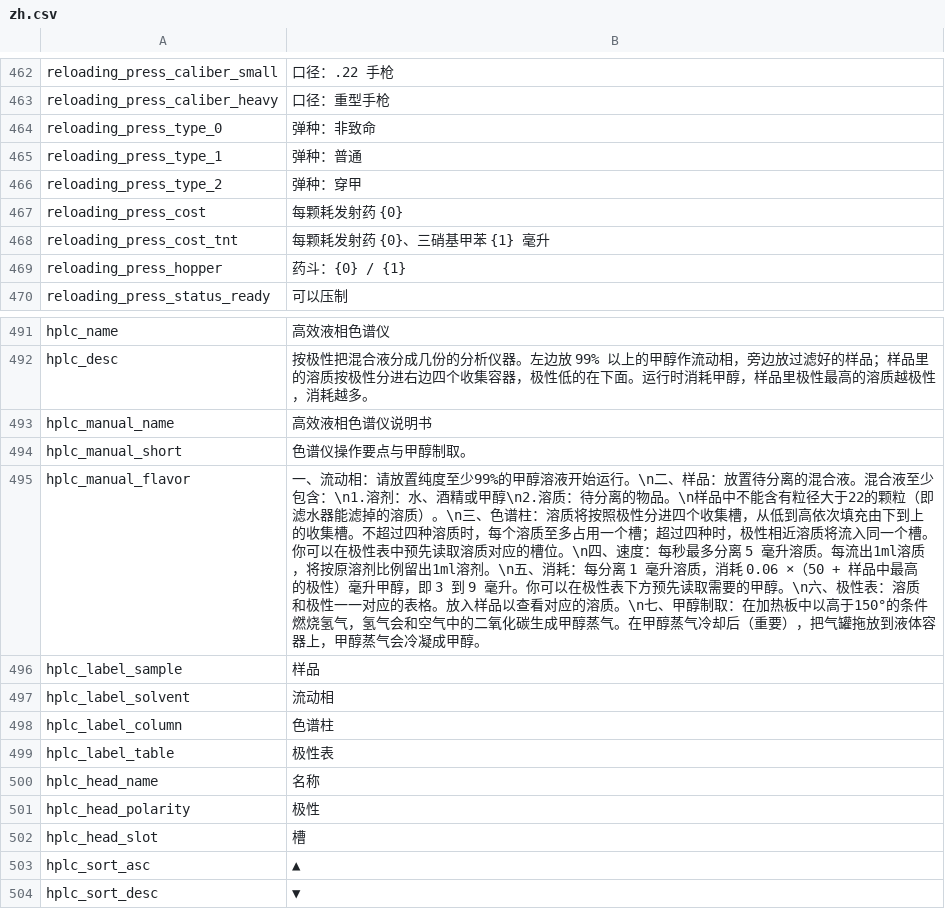
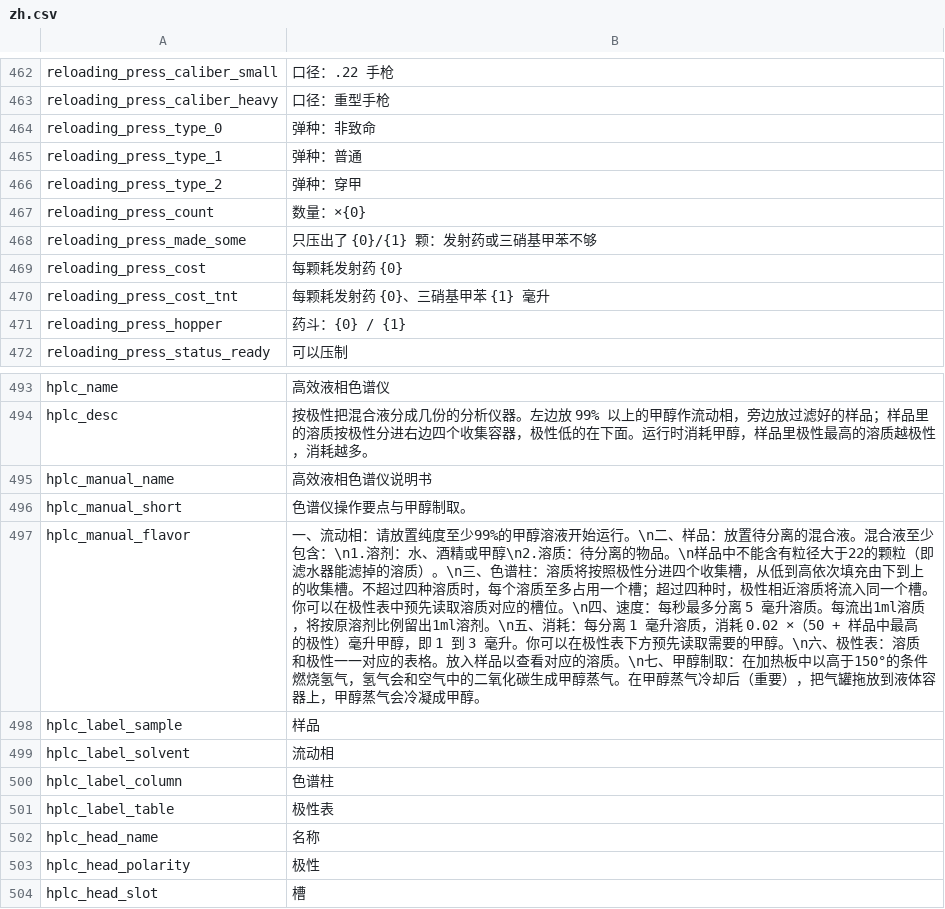
Before and after one commit to Wladyslavv/Vanilla_Chemistry_Expansion, a CSV file: Localization/zh.csv, drawn as a sheet; only a part is shown, gaps mark what is left out; the shorter side is filled out with more unchanged rows.

```diff
--- a/Localization/zh.csv
+++ b/Localization/zh.csv
@@ -466,2 +466,4 @@ reloading_press_type_1,弹种：普通
 reloading_press_type_2,弹种：穿甲
+reloading_press_count,数量：×{0}
+reloading_press_made_some,只压出了 {0}/{1} 颗：发射药或三硝基甲苯不够
 reloading_press_cost,每颗耗发射药 {0}
@@ -494,3 +496,3 @@ hplc_manual_name,高效液相色谱仪说明书
 hplc_manual_short,色谱仪操作要点与甲醇制取。
-hplc_manual_flavor,"一、流动相：请放置纯度至少99%的甲醇溶液开始运行。\n二、样品：放置待分离的混合液。混合液至少包含：\n1.溶剂：水、酒精或甲醇\n2.溶质：待分离的物品。\n样品中不能含有粒径大于22的颗粒（即滤水器能滤掉的溶质）。\n三、色谱柱：溶质将按照极性分进四个收集槽，从低到高依次填充由下到上的收集槽。不超过四种溶质时，每个溶质至多占用一个槽；超过四种时，极性相近溶质将流入同一个槽。你可以在极性表中预先读取溶质对应的槽位。\n四、速度：每秒最多分离 5 毫升溶质。每流出1ml溶质，将按原溶剂比例留出1ml溶剂。\n五、消耗：每分离 1 毫升溶质，消耗 0.06 ×（50 + 样品中最高的极性）毫升甲醇，即 3 到 9 毫升。你可以在极性表下方预先读取需要的甲醇。\n六、极性表：溶质和极性一一对应的表格。放入样品以查看对应的溶质。\n七、甲醇制取：在加热板中以高于150°的条件燃烧氢气，氢气会和空气中的二氧化碳生成甲醇蒸气。在甲醇蒸气冷却后（重要），把气罐拖放到液体容器上，甲醇蒸气会冷凝成甲醇。"
+hplc_manual_flavor,"一、流动相：请放置纯度至少99%的甲醇溶液开始运行。\n二、样品：放置待分离的混合液。混合液至少包含：\n1.溶剂：水、酒精或甲醇\n2.溶质：待分离的物品。\n样品中不能含有粒径大于22的颗粒（即滤水器能滤掉的溶质）。\n三、色谱柱：溶质将按照极性分进四个收集槽，从低到高依次填充由下到上的收集槽。不超过四种溶质时，每个溶质至多占用一个槽；超过四种时，极性相近溶质将流入同一个槽。你可以在极性表中预先读取溶质对应的槽位。\n四、速度：每秒最多分离 5 毫升溶质。每流出1ml溶质，将按原溶剂比例留出1ml溶剂。\n五、消耗：每分离 1 毫升溶质，消耗 0.02 ×（50 + 样品中最高的极性）毫升甲醇，即 1 到 3 毫升。你可以在极性表下方预先读取需要的甲醇。\n六、极性表：溶质和极性一一对应的表格。放入样品以查看对应的溶质。\n七、甲醇制取：在加热板中以高于150°的条件燃烧氢气，氢气会和空气中的二氧化碳生成甲醇蒸气。在甲醇蒸气冷却后（重要），把气罐拖放到液体容器上，甲醇蒸气会冷凝成甲醇。"
 hplc_label_sample,样品
```
Also changed, not shown: Localization/en.csv, Localization/fr.csv, 9 other files.
